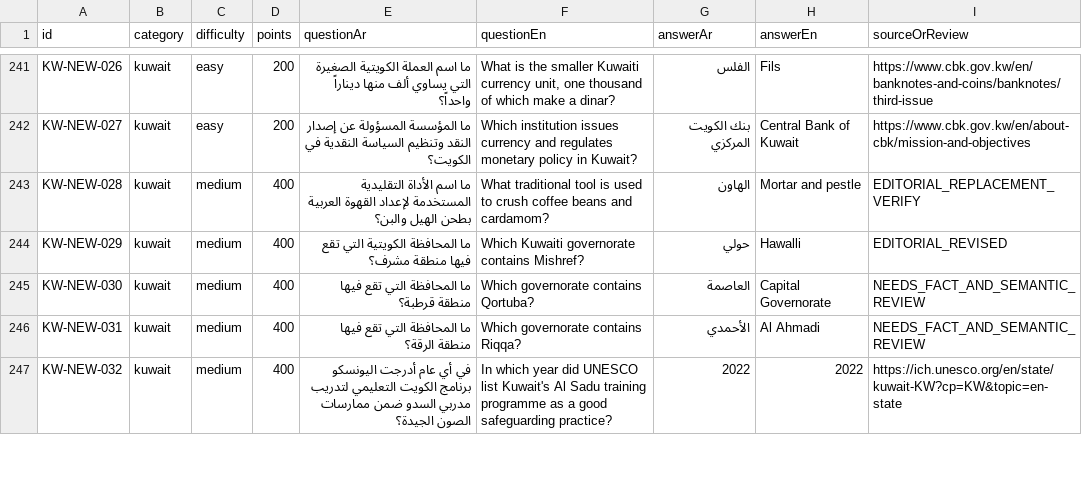
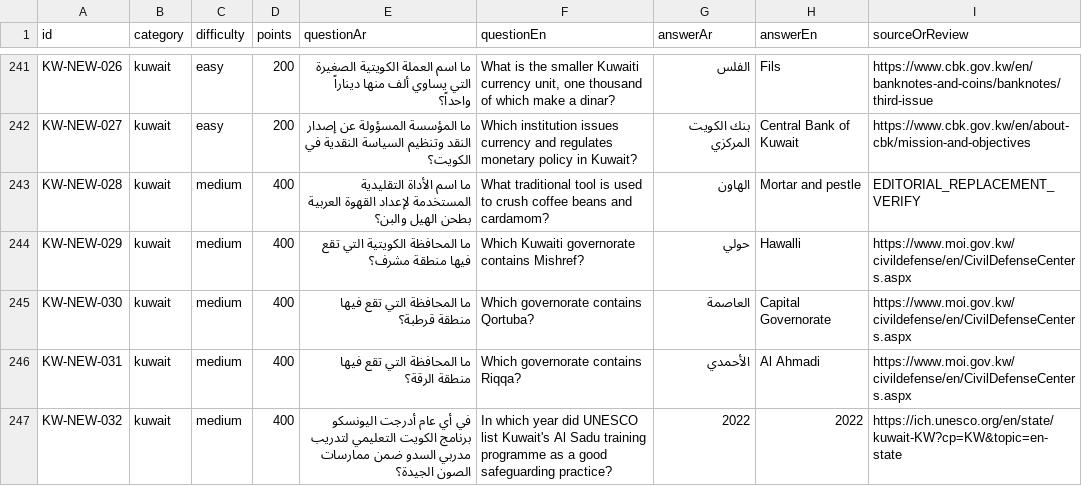
Before and after one commit to DEVWEAR/trivia-game, a CSV file: content/kuwait_general/KUWAIT_300_FINAL.csv, drawn as a sheet; only a part is shown, gaps mark what is left out; the diff covers the shown part only.

Commit message:
Verify Kuwait administrative divisions, civil defense districts, aviation and petroleum trivia with official sources

```diff
--- a/content/kuwait_general/KUWAIT_300_FINAL.csv
+++ b/content/kuwait_general/KUWAIT_300_FINAL.csv
@@ -243,5 +243,5 @@ id,category,difficulty,points,questionAr,questionEn,answerAr,answerEn,sourceOrRe
 "KW-NEW-028","kuwait","medium","400","ما اسم الأداة التقليدية المستخدمة لإعداد القهوة العربية بطحن الهيل والبن؟","What traditional tool is used to crush coffee beans and cardamom?","الهاون","Mortar and pestle","EDITORIAL_REPLACEMENT_VERIFY"
-"KW-NEW-029","kuwait","medium","400","ما المحافظة الكويتية التي تقع فيها منطقة مشرف؟","Which Kuwaiti governorate contains Mishref?","حولي","Hawalli","EDITORIAL_REVISED"
-"KW-NEW-030","kuwait","medium","400","ما المحافظة التي تقع فيها منطقة قرطبة؟","Which governorate contains Qortuba?","العاصمة","Capital Governorate","NEEDS_FACT_AND_SEMANTIC_REVIEW"
-"KW-NEW-031","kuwait","medium","400","ما المحافظة التي تقع فيها منطقة الرقة؟","Which governorate contains Riqqa?","الأحمدي","Al Ahmadi","NEEDS_FACT_AND_SEMANTIC_REVIEW"
+"KW-NEW-029","kuwait","medium","400","ما المحافظة الكويتية التي تقع فيها منطقة مشرف؟","Which Kuwaiti governorate contains Mishref?","حولي","Hawalli","https://www.moi.gov.kw/civildefense/en/CivilDefenseCenters.aspx"
+"KW-NEW-030","kuwait","medium","400","ما المحافظة التي تقع فيها منطقة قرطبة؟","Which governorate contains Qortuba?","العاصمة","Capital Governorate","https://www.moi.gov.kw/civildefense/en/CivilDefenseCenters.aspx"
+"KW-NEW-031","kuwait","medium","400","ما المحافظة التي تقع فيها منطقة الرقة؟","Which governorate contains Riqqa?","الأحمدي","Al Ahmadi","https://www.moi.gov.kw/civildefense/en/CivilDefenseCenters.aspx"
 "KW-NEW-032","kuwait","medium","400","في أي عام أدرجت اليونسكو برنامج الكويت التعليمي لتدريب مدربي السدو ضمن ممارسات الصون الجيدة؟","In which year did UNESCO list Kuwait's Al Sadu training programme as a good safeguarding practice?","2022","2022","https://ich.unesco.org/en/state/kuwait-KW?cp=KW&topic=en-state"
```
Also changed, not shown: 10 edited cells elsewhere in this file.
